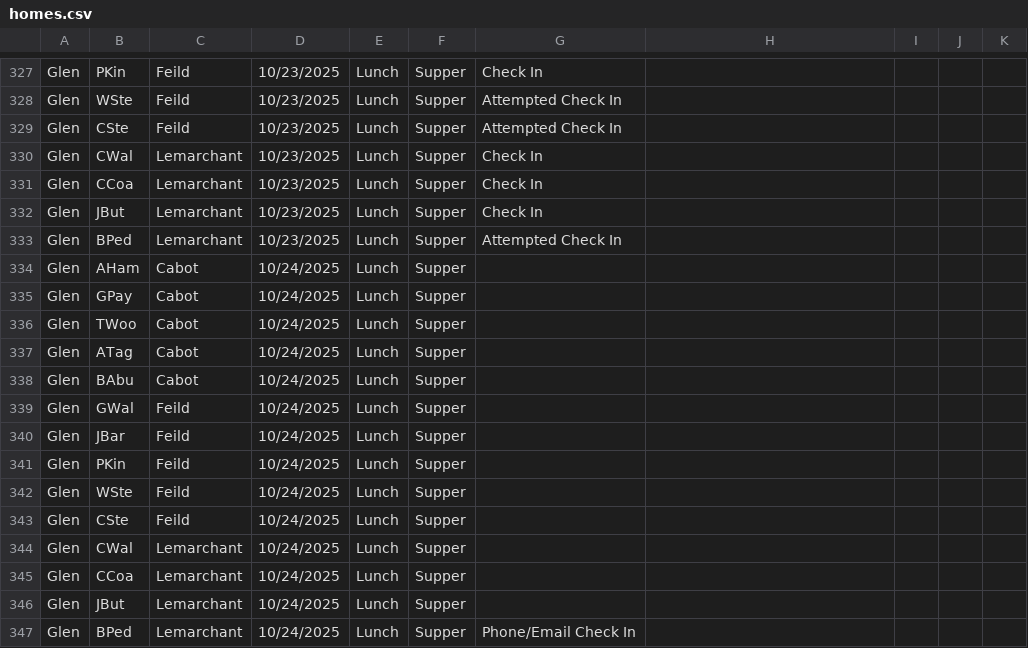
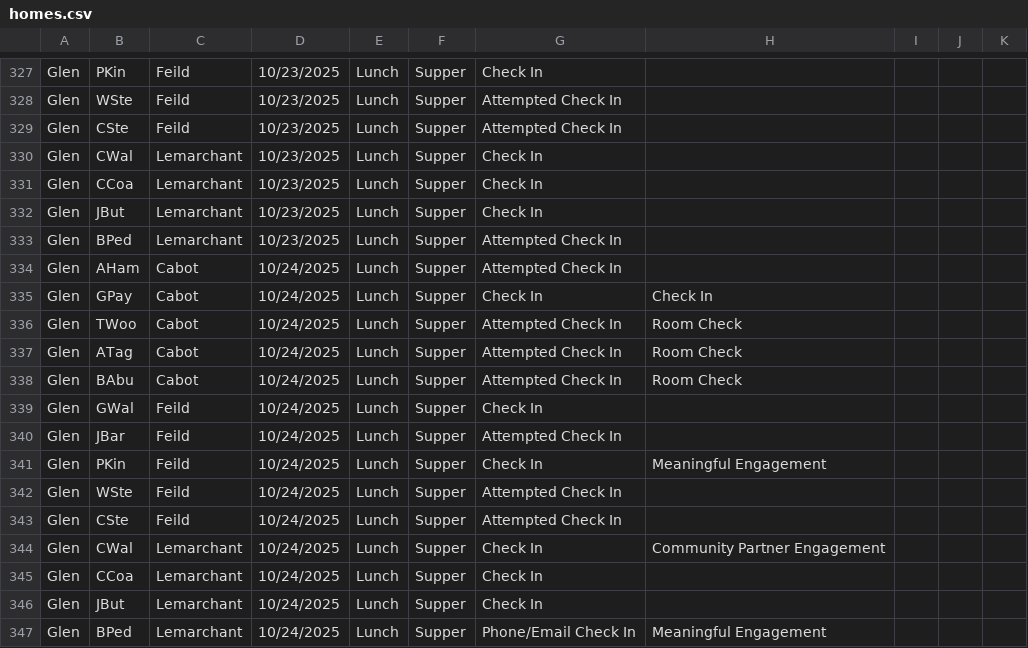
Before and after one commit to rcahill-code/homes-live, a CSV file: data/homes.csv, drawn as a sheet; only a part is shown, gaps mark what is left out.

```diff
--- a/data/homes.csv
+++ b/data/homes.csv
@@ -333,15 +333,15 @@ Glen,JBut,Lemarchant,10/23/2025,Lunch,Supper,Check In,,,,
 Glen,BPed,Lemarchant,10/23/2025,Lunch,Supper,Attempted Check In,,,,
-Glen,AHam,Cabot,10/24/2025,Lunch,Supper,,,,,
-Glen,GPay,Cabot,10/24/2025,Lunch,Supper,,,,,
-Glen,TWoo,Cabot,10/24/2025,Lunch,Supper,,,,,
-Glen,ATag,Cabot,10/24/2025,Lunch,Supper,,,,,
-Glen,BAbu,Cabot,10/24/2025,Lunch,Supper,,,,,
-Glen,GWal,Feild,10/24/2025,Lunch,Supper,,,,,
-Glen,JBar,Feild,10/24/2025,Lunch,Supper,,,,,
-Glen,PKin,Feild,10/24/2025,Lunch,Supper,,,,,
-Glen,WSte,Feild,10/24/2025,Lunch,Supper,,,,,
-Glen,CSte,Feild,10/24/2025,Lunch,Supper,,,,,
-Glen,CWal,Lemarchant,10/24/2025,Lunch,Supper,,,,,
-Glen,CCoa,Lemarchant,10/24/2025,Lunch,Supper,,,,,
-Glen,JBut,Lemarchant,10/24/2025,Lunch,Supper,,,,,
-Glen,BPed,Lemarchant,10/24/2025,Lunch,Supper,Phone/Email Check In,,,,
+Glen,AHam,Cabot,10/24/2025,Lunch,Supper,Attempted Check In,,,,
+Glen,GPay,Cabot,10/24/2025,Lunch,Supper,Check In,Check In,,,
+Glen,TWoo,Cabot,10/24/2025,Lunch,Supper,Attempted Check In,Room Check,,,
+Glen,ATag,Cabot,10/24/2025,Lunch,Supper,Attempted Check In,Room Check,,,
+Glen,BAbu,Cabot,10/24/2025,Lunch,Supper,Attempted Check In,Room Check,,,
+Glen,GWal,Feild,10/24/2025,Lunch,Supper,Check In,,,,
+Glen,JBar,Feild,10/24/2025,Lunch,Supper,Attempted Check In,,,,
+Glen,PKin,Feild,10/24/2025,Lunch,Supper,Check In,Meaningful Engagement,,,
+Glen,WSte,Feild,10/24/2025,Lunch,Supper,Attempted Check In,,,,
+Glen,CSte,Feild,10/24/2025,Lunch,Supper,Attempted Check In,,,,
+Glen,CWal,Lemarchant,10/24/2025,Lunch,Supper,Check In,Community Partner Engagement,,,
+Glen,CCoa,Lemarchant,10/24/2025,Lunch,Supper,Check In,,,,
+Glen,JBut,Lemarchant,10/24/2025,Lunch,Supper,Check In,,,,
+Glen,BPed,Lemarchant,10/24/2025,Lunch,Supper,Phone/Email Check In,Meaningful Engagement,,,
```
